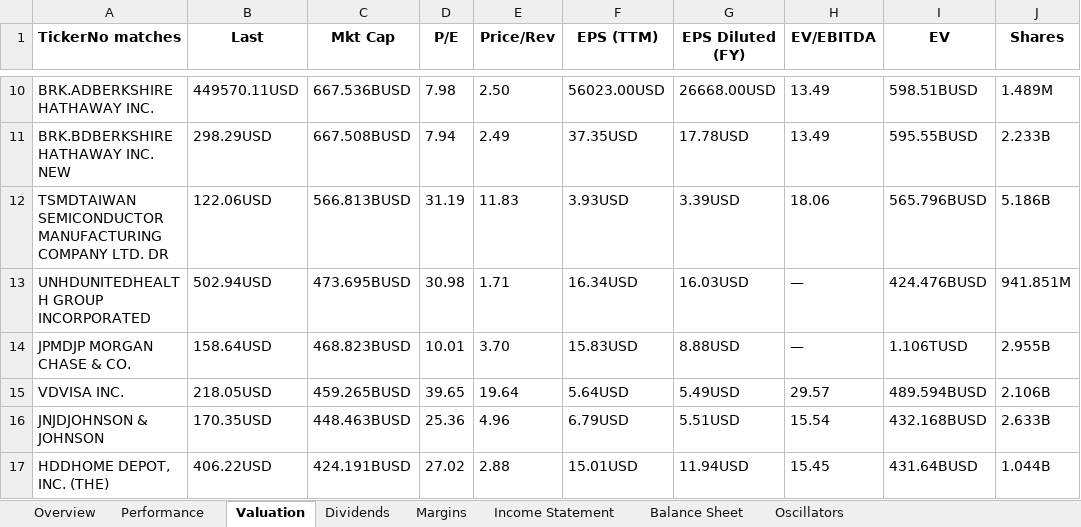
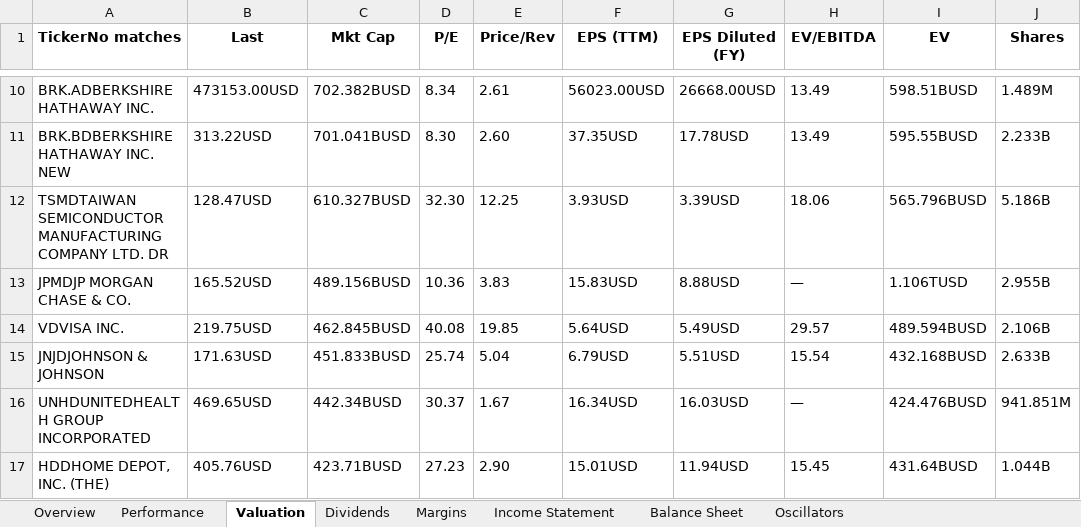
Before and after one commit to powersthegreat/tradingview_scraper, an Excel workbook: market-movers-large-cap.xlsx, sheet Valuation, drawn as a sheet; only a part is shown, gaps mark what is left out; values as stored, in another font and other column widths than the file's, no borders; removed rows and columns are numbered as before the commit, all else as after; the diff covers the shown part only; the diff names each change by its address in the sheet, - before the commit and + after, or states it on an @@ line.

```diff
--- a/market-movers-large-cap.xlsx (sheet Valuation)
+++ b/market-movers-large-cap.xlsx (sheet Valuation)
-B10 (Last): 449570.11USD
+B10 (Last): 473153.00USD
-C10 (Mkt Cap): 667.536BUSD
+C10 (Mkt Cap): 702.382BUSD
-D10 (P/E): 7.98
+D10 (P/E): 8.34
-E10 (Price/Rev): 2.50
+E10 (Price/Rev): 2.61
-B11 (Last): 298.29USD
+B11 (Last): 313.22USD
-C11 (Mkt Cap): 667.508BUSD
+C11 (Mkt Cap): 701.041BUSD
-D11 (P/E): 7.94
+D11 (P/E): 8.30
-E11 (Price/Rev): 2.49
+E11 (Price/Rev): 2.60
-B12 (Last): 122.06USD
+B12 (Last): 128.47USD
-C12 (Mkt Cap): 566.813BUSD
+C12 (Mkt Cap): 610.327BUSD
-D12 (P/E): 31.19
+D12 (P/E): 32.30
-E12 (Price/Rev): 11.83
+E12 (Price/Rev): 12.25
-row 13: UNHDUNITEDHEALTH GROUP INCORPORATED | 502.94USD | 473.695BUSD | 30.98 | 1.71 | 16.34USD | 16.03USD | — | 424.476BUSD | 941.851M
-B13 (Last): 158.64USD
+B13 (Last): 165.52USD
-C13 (Mkt Cap): 468.823BUSD
+C13 (Mkt Cap): 489.156BUSD
-D13 (P/E): 10.01
+D13 (P/E): 10.36
-E13 (Price/Rev): 3.70
+E13 (Price/Rev): 3.83
-B14 (Last): 218.05USD
+B14 (Last): 219.75USD
-C14 (Mkt Cap): 459.265BUSD
+C14 (Mkt Cap): 462.845BUSD
-D14 (P/E): 39.65
+D14 (P/E): 40.08
-E14 (Price/Rev): 19.64
+E14 (Price/Rev): 19.85
-B15 (Last): 170.35USD
+B15 (Last): 171.63USD
-C15 (Mkt Cap): 448.463BUSD
+C15 (Mkt Cap): 451.833BUSD
-D15 (P/E): 25.36
+D15 (P/E): 25.74
-E15 (Price/Rev): 4.96
+E15 (Price/Rev): 5.04
+row 16: UNHDUNITEDHEALTH GROUP INCORPORATED | 469.65USD | 442.34BUSD | 30.37 | 1.67 | 16.34USD | 16.03USD | — | 424.476BUSD | 941.851M
-B17 (Last): 406.22USD
+B17 (Last): 405.76USD
-C17 (Mkt Cap): 424.191BUSD
+C17 (Mkt Cap): 423.71BUSD
-D17 (P/E): 27.02
+D17 (P/E): 27.23
-E17 (Price/Rev): 2.88
+E17 (Price/Rev): 2.90
```
Also changed, not shown: 46 added rows, 46 removed rows and 180 edited cells elsewhere in this sheet, sheet Performance, sheet Oscillators, sheet Overview, sheet Dividends, sheet Income Statement, sheet Balance Sheet, 1 more sheet, 9 other files.
